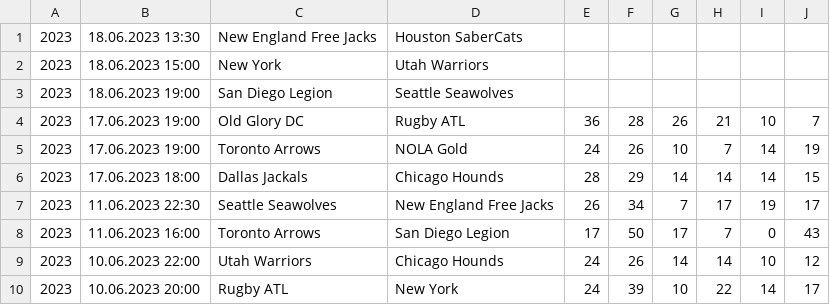
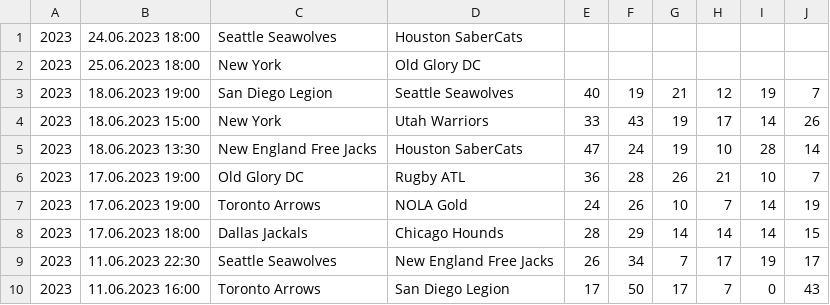
Before and after one commit to octonion/rugby, a CSV file: major_league/csv/ml-2023.csv, drawn as a sheet; only a part is shown; the shorter side is filled out with more unchanged rows.

Commit message:
Major League Rugby update.

```diff
--- a/major_league/csv/ml-2023.csv
+++ b/major_league/csv/ml-2023.csv
@@ -1,4 +1,6 @@
-2023,18.06.2023 13:30,New England Free Jacks,Houston SaberCats,,,,,,
-2023,18.06.2023 15:00,New York,Utah Warriors,,,,,,
-2023,18.06.2023 19:00,San Diego Legion,Seattle Seawolves,,,,,,
+2023,24.06.2023 18:00,Seattle Seawolves,Houston SaberCats,,,,,,
+2023,25.06.2023 18:00,New York,Old Glory DC,,,,,,
+2023,18.06.2023 19:00,San Diego Legion,Seattle Seawolves,40,19,21,12,19,7
+2023,18.06.2023 15:00,New York,Utah Warriors,33,43,19,17,14,26
+2023,18.06.2023 13:30,New England Free Jacks,Houston SaberCats,47,24,19,10,28,14
 2023,17.06.2023 19:00,Old Glory DC,Rugby ATL,36,28,26,21,10,7
```
Also changed, not shown: major_league/sos/current_ranking.csv, 4 other files.
